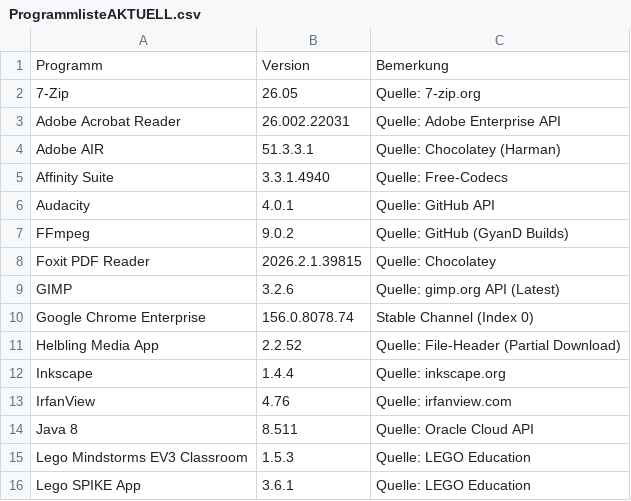
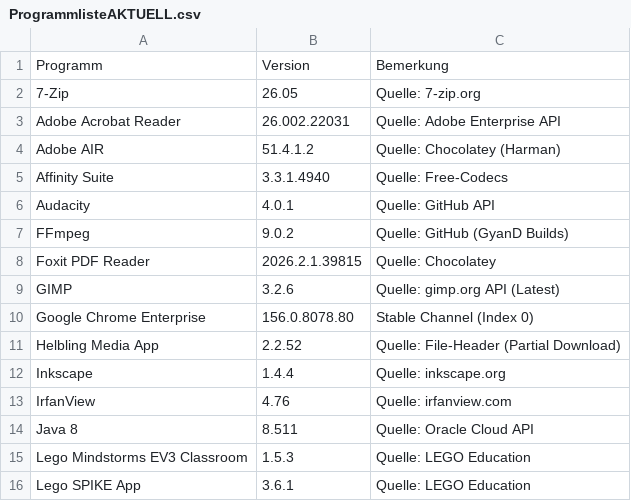
Before and after one commit to loufrance/Software-Monitor-v2, a CSV file: ProgrammlisteAKTUELL.csv, drawn as a sheet; only a part is shown.

```diff
--- a/ProgrammlisteAKTUELL.csv
+++ b/ProgrammlisteAKTUELL.csv
@@ -3,3 +3,3 @@
 "Adobe Acrobat Reader";"26.002.22031";"Quelle: Adobe Enterprise API"
-"Adobe AIR";"51.3.3.1";"Quelle: Chocolatey (Harman)"
+"Adobe AIR";"51.4.1.2";"Quelle: Chocolatey (Harman)"
 "Affinity Suite";"3.3.1.4940";"Quelle: Free-Codecs"
@@ -9,3 +9,3 @@
 "GIMP";"3.2.6";"Quelle: gimp.org API (Latest)"
-"Google Chrome Enterprise";"156.0.8078.74";"Stable Channel (Index 0)"
+"Google Chrome Enterprise";"156.0.8078.80";"Stable Channel (Index 0)"
 "Helbling Media App";"2.2.52";"Quelle: File-Header (Partial Download)"
```
